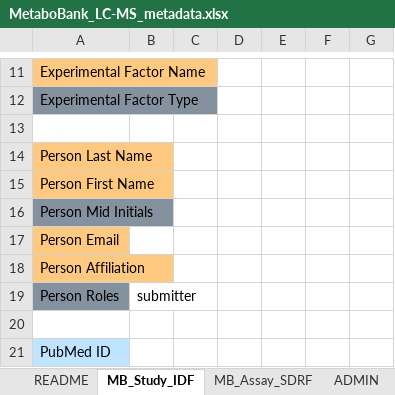
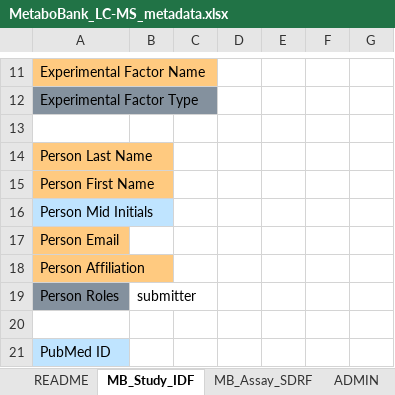
Before and after one commit to ddbj/pub, an Excel workbook: docs/metabobank/metadata_excel/MetaboBank_LC-MS_metadata.xlsx, sheet MB_Study_IDF, drawn as a sheet; only a part is shown, gaps mark what is left out; values as stored, in another font and other column widths than the file's, no borders; the diff names each change by its address in the sheet, - before the commit and + after, or states it on an @@ line.

```diff
--- a/docs/metabobank/metadata_excel/MetaboBank_LC-MS_metadata.xlsx (sheet MB_Study_IDF)
+++ b/docs/metabobank/metadata_excel/MetaboBank_LC-MS_metadata.xlsx (sheet MB_Study_IDF)
-A16 fill: #84919E
+A16 fill: #BFE4FF
```
Also changed, not shown: docs/metabobank/metadata_excel/MetaboBank_DI-MS_metadata.xlsx, docs/metabobank/metadata_excel/MetaboBank_GC-MS_metadata.xlsx, 8 other files.
